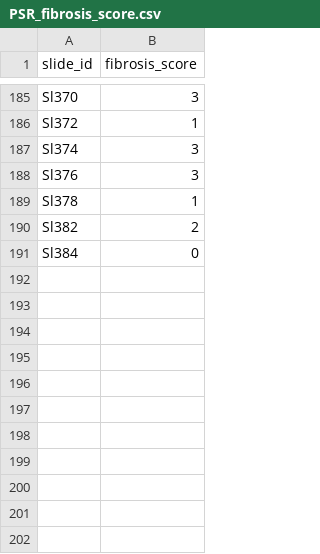
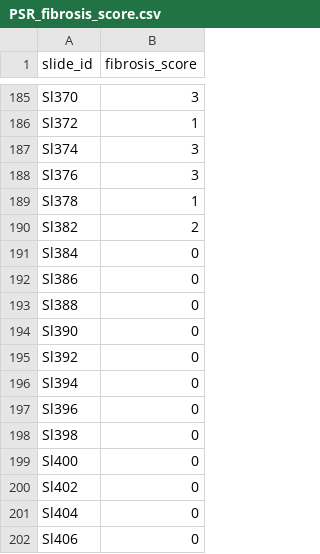
Before and after one commit to superhy/Novo-path-V10, a CSV file: data/FLINC/meta/PSR_fibrosis_score.csv, drawn as a sheet; only a part is shown, gaps mark what is left out.

```diff
--- a/data/FLINC/meta/PSR_fibrosis_score.csv
+++ b/data/FLINC/meta/PSR_fibrosis_score.csv
@@ -191 +191,12 @@ Sl382,2
 Sl384,0
+Sl386,0
+Sl388,0
+Sl390,0
+Sl392,0
+Sl394,0
+Sl396,0
+Sl398,0
+Sl400,0
+Sl402,0
+Sl404,0
+Sl406,0
```
Also changed, not shown: data/FLINC/meta/HE_fibrosis_score.csv, data/FLINC/meta/HE_steatosis_score.csv, 7 other files.
